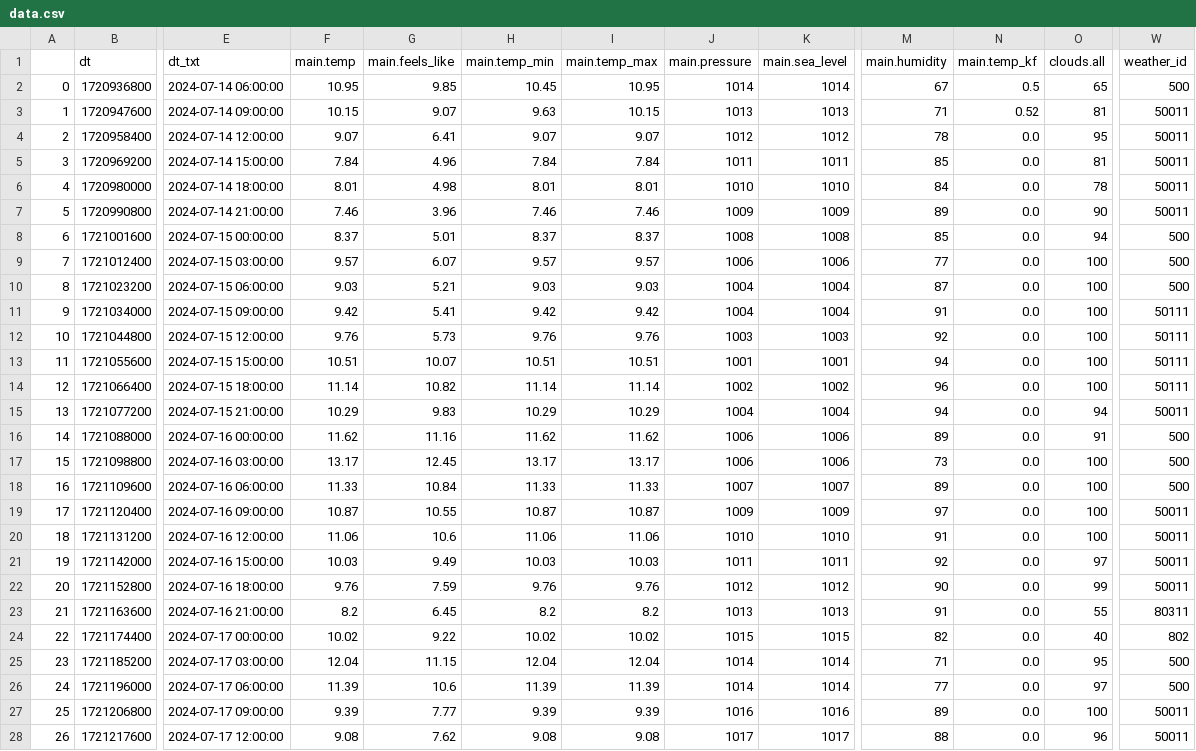
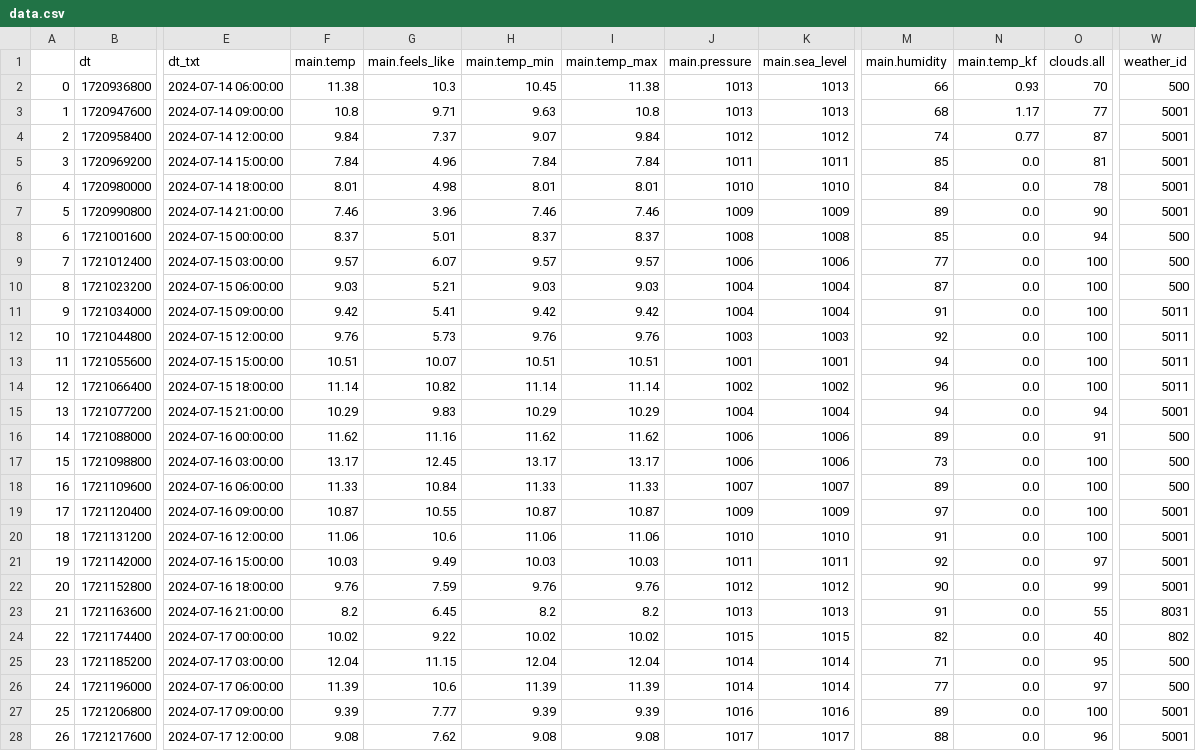
Before and after one commit to alkrona/weather-app, a CSV file: data.csv, drawn as a sheet; only a part is shown, gaps mark what is left out; the diff covers the shown part only; the diff names each change by its address in the sheet, - before the commit and + after, or states it on an @@ line.

Commit message:
Updating data.csv with contents from ff.csv

```diff
--- a/data.csv
+++ b/data.csv
-F2 (main.temp): 10.95
+F2 (main.temp): 11.38
-G2 (main.feels_like): 9.85
+G2 (main.feels_like): 10.3
-I2 (main.temp_max): 10.95
+I2 (main.temp_max): 11.38
-J2 (main.pressure): 1014
+J2 (main.pressure): 1013
-K2 (main.sea_level): 1014
+K2 (main.sea_level): 1013
-M2 (main.humidity): 67
+M2 (main.humidity): 66
-N2 (main.temp_kf): 0.5
+N2 (main.temp_kf): 0.93
-O2 (clouds.all): 65
+O2 (clouds.all): 70
-F3 (main.temp): 10.15
+F3 (main.temp): 10.8
-G3 (main.feels_like): 9.07
+G3 (main.feels_like): 9.71
-I3 (main.temp_max): 10.15
+I3 (main.temp_max): 10.8
-M3 (main.humidity): 71
+M3 (main.humidity): 68
-N3 (main.temp_kf): 0.52
+N3 (main.temp_kf): 1.17
-O3 (clouds.all): 81
+O3 (clouds.all): 77
-W3:W7 (weather_id): 50011
+W3:W7 (weather_id): 5001
-F4 (main.temp): 9.07
+F4 (main.temp): 9.84
-G4 (main.feels_like): 6.41
+G4 (main.feels_like): 7.37
-I4 (main.temp_max): 9.07
+I4 (main.temp_max): 9.84
-M4 (main.humidity): 78
+M4 (main.humidity): 74
-N4 (main.temp_kf): 0.0
+N4 (main.temp_kf): 0.77
-O4 (clouds.all): 95
+O4 (clouds.all): 87
-W11:W14 (weather_id): 50111
+W11:W14 (weather_id): 5011
-W15 (weather_id): 50011
+W15 (weather_id): 5001
-W19:W22 (weather_id): 50011
+W19:W22 (weather_id): 5001
-W23 (weather_id): 80311
+W23 (weather_id): 8031
-W27:W28 (weather_id): 50011
+W27:W28 (weather_id): 5001
```
Also changed, not shown: 8 edited cells elsewhere in this file.
